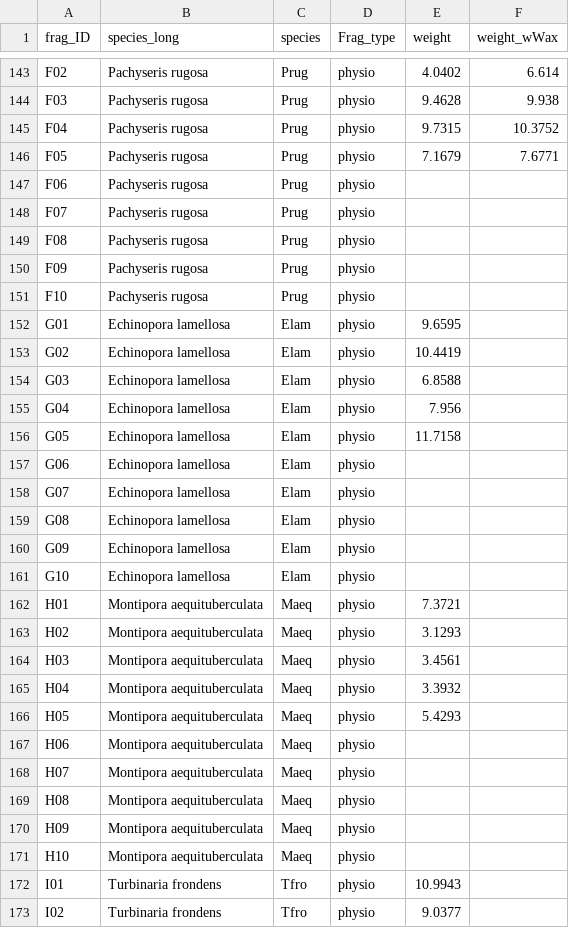
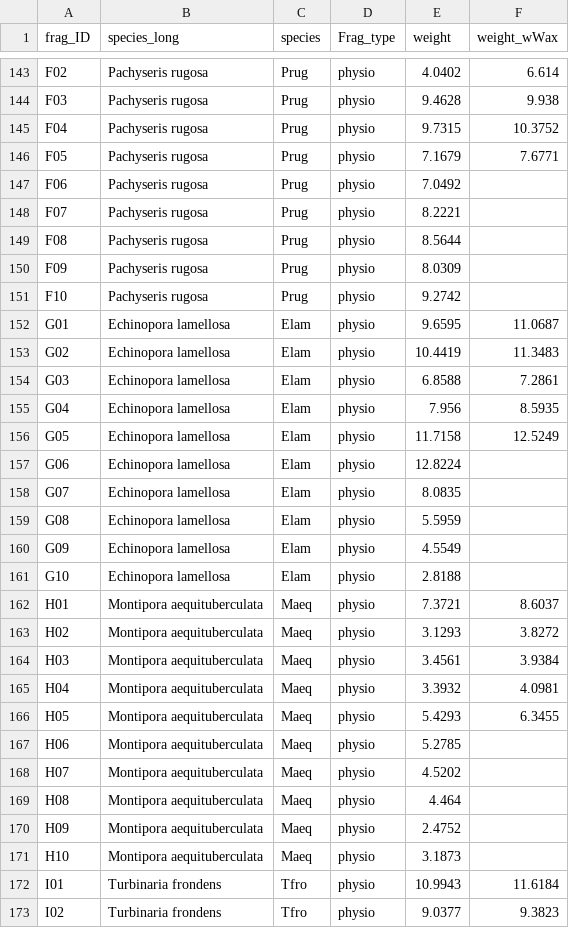
Before and after one commit to njsilbiger/Oki_TPC_PI, a CSV file: Data/SA_fragments.csv, drawn as a sheet; only a part is shown, gaps mark what is left out; the diff covers the shown part only.

Commit message:
SA data push day 2

```diff
--- a/Data/SA_fragments.csv
+++ b/Data/SA_fragments.csv
@@ -146,28 +146,28 @@ F04,Pachyseris rugosa,Prug,physio,9.7315,10.3752
 F05,Pachyseris rugosa,Prug,physio,7.1679,7.6771
-F06,Pachyseris rugosa,Prug,physio,,
-F07,Pachyseris rugosa,Prug,physio,,
-F08,Pachyseris rugosa,Prug,physio,,
-F09,Pachyseris rugosa,Prug,physio,,
-F10,Pachyseris rugosa,Prug,physio,,
-G01,Echinopora lamellosa,Elam,physio,9.6595,
-G02,Echinopora lamellosa,Elam,physio,10.4419,
-G03,Echinopora lamellosa,Elam,physio,6.8588,
-G04,Echinopora lamellosa,Elam,physio,7.956,
-G05,Echinopora lamellosa,Elam,physio,11.7158,
-G06,Echinopora lamellosa,Elam,physio,,
-G07,Echinopora lamellosa,Elam,physio,,
-G08,Echinopora lamellosa,Elam,physio,,
-G09,Echinopora lamellosa,Elam,physio,,
-G10,Echinopora lamellosa,Elam,physio,,
-H01,Montipora aequituberculata,Maeq,physio,7.3721,
-H02,Montipora aequituberculata,Maeq,physio,3.1293,
-H03,Montipora aequituberculata,Maeq,physio,3.4561,
-H04,Montipora aequituberculata,Maeq,physio,3.3932,
-H05,Montipora aequituberculata,Maeq,physio,5.4293,
-H06,Montipora aequituberculata,Maeq,physio,,
-H07,Montipora aequituberculata,Maeq,physio,,
-H08,Montipora aequituberculata,Maeq,physio,,
-H09,Montipora aequituberculata,Maeq,physio,,
-H10,Montipora aequituberculata,Maeq,physio,,
-I01,Turbinaria frondens,Tfro,physio,10.9943,
-I02,Turbinaria frondens,Tfro,physio,9.0377,
+F06,Pachyseris rugosa,Prug,physio,7.0492,
+F07,Pachyseris rugosa,Prug,physio,8.2221,
+F08,Pachyseris rugosa,Prug,physio,8.5644,
+F09,Pachyseris rugosa,Prug,physio,8.0309,
+F10,Pachyseris rugosa,Prug,physio,9.2742,
+G01,Echinopora lamellosa,Elam,physio,9.6595,11.0687
+G02,Echinopora lamellosa,Elam,physio,10.4419,11.3483
+G03,Echinopora lamellosa,Elam,physio,6.8588,7.2861
+G04,Echinopora lamellosa,Elam,physio,7.956,8.5935
+G05,Echinopora lamellosa,Elam,physio,11.7158,12.5249
+G06,Echinopora lamellosa,Elam,physio,12.8224,
+G07,Echinopora lamellosa,Elam,physio,8.0835,
+G08,Echinopora lamellosa,Elam,physio,5.5959,
+G09,Echinopora lamellosa,Elam,physio,4.5549,
+G10,Echinopora lamellosa,Elam,physio,2.8188,
+H01,Montipora aequituberculata,Maeq,physio,7.3721,8.6037
+H02,Montipora aequituberculata,Maeq,physio,3.1293,3.8272
+H03,Montipora aequituberculata,Maeq,physio,3.4561,3.9384
+H04,Montipora aequituberculata,Maeq,physio,3.3932,4.0981
+H05,Montipora aequituberculata,Maeq,physio,5.4293,6.3455
+H06,Montipora aequituberculata,Maeq,physio,5.2785,
+H07,Montipora aequituberculata,Maeq,physio,4.5202,
+H08,Montipora aequituberculata,Maeq,physio,4.464,
+H09,Montipora aequituberculata,Maeq,physio,2.4752,
+H10,Montipora aequituberculata,Maeq,physio,3.1873,
+I01,Turbinaria frondens,Tfro,physio,10.9943,11.6184
+I02,Turbinaria frondens,Tfro,physio,9.0377,9.3823
```
Also changed, not shown: 43 edited cells elsewhere in this file.
